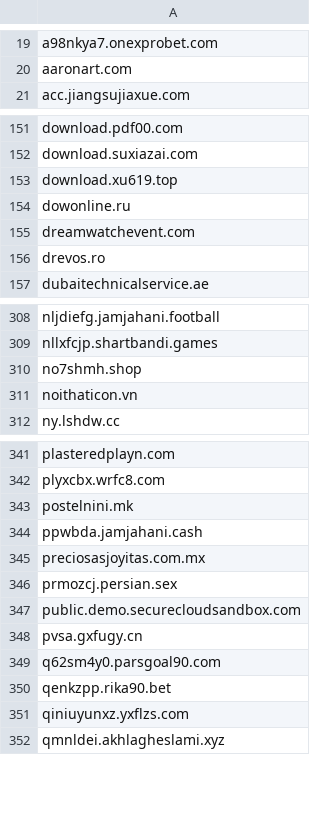
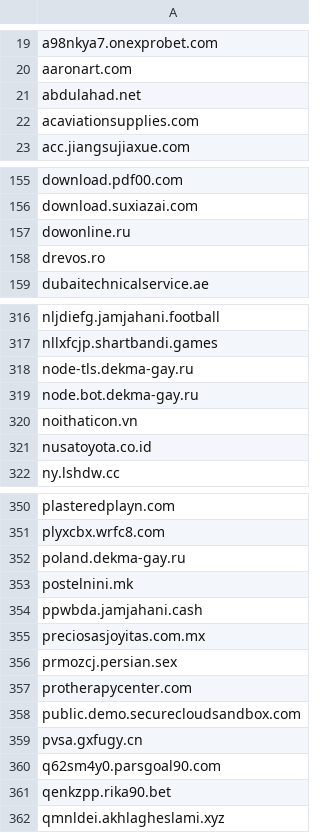
Before and after one commit to external-sources/hosts-sources, a CSV file: data/urlhausAbuseCh.csv, drawn as a sheet; only a part is shown, gaps mark what is left out; the diff covers the shown part only.

```diff
--- a/data/urlhausAbuseCh.csv
+++ b/data/urlhausAbuseCh.csv
@@ -20,2 +20,4 @@ a98nkya7.onexprobet.com
 aaronart.com
+abdulahad.net
+acaviationsupplies.com
 acc.jiangsujiaxue.com
@@ -152,5 +156,3 @@ download.pdf00.com
 download.suxiazai.com
-download.xu619.top
 dowonline.ru
-dreamwatchevent.com
 drevos.ro
@@ -309,4 +317,6 @@ nljdiefg.jamjahani.football
 nllxfcjp.shartbandi.games
-no7shmh.shop
+node-tls.dekma-gay.ru
+node.bot.dekma-gay.ru
 noithaticon.vn
+nusatoyota.co.id
 ny.lshdw.cc
@@ -342,2 +351,3 @@ plasteredplayn.com
 plyxcbx.wrfc8.com
+poland.dekma-gay.ru
 postelnini.mk
@@ -346,2 +356,3 @@ preciosasjoyitas.com.mx
 prmozcj.persian.sex
+protherapycenter.com
 public.demo.securecloudsandbox.com
@@ -350,3 +361,2 @@ q62sm4y0.parsgoal90.com
 qenkzpp.rika90.bet
-qiniuyunxz.yxflzs.com
 qmnldei.akhlagheslami.xyz
```
Also changed, not shown: 15 added rows, 8 removed rows and 2 edited cells elsewhere in this file, data/kadhosts_azet13.csv, data/openfish/domain.csv, 2 other files.
